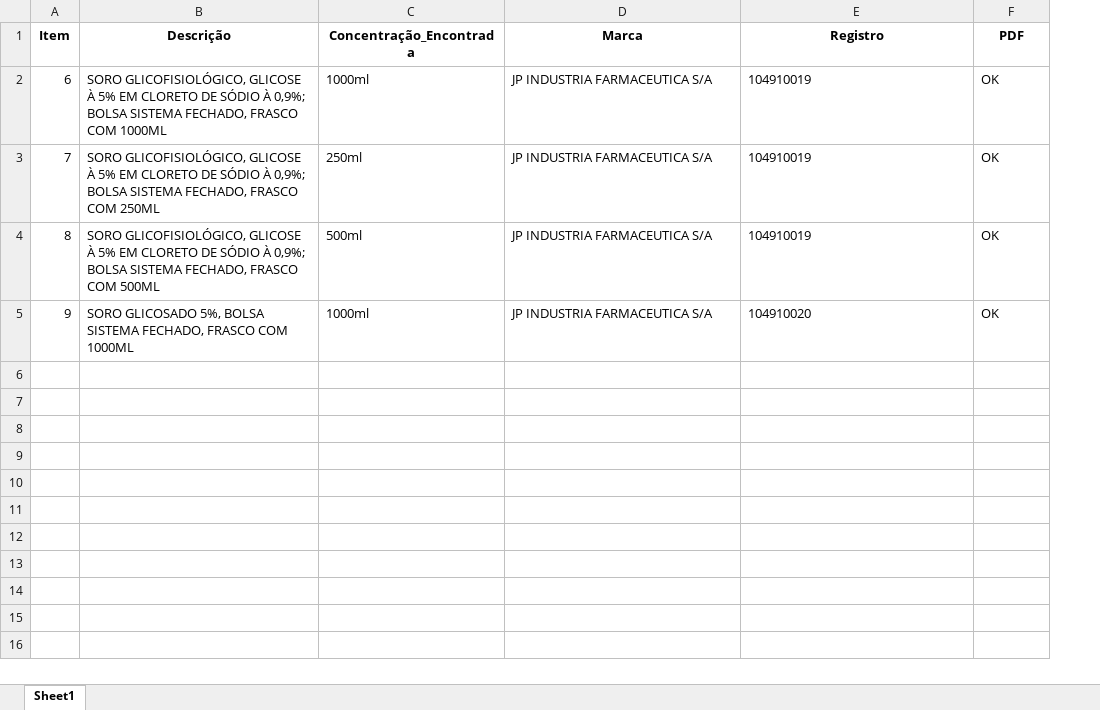
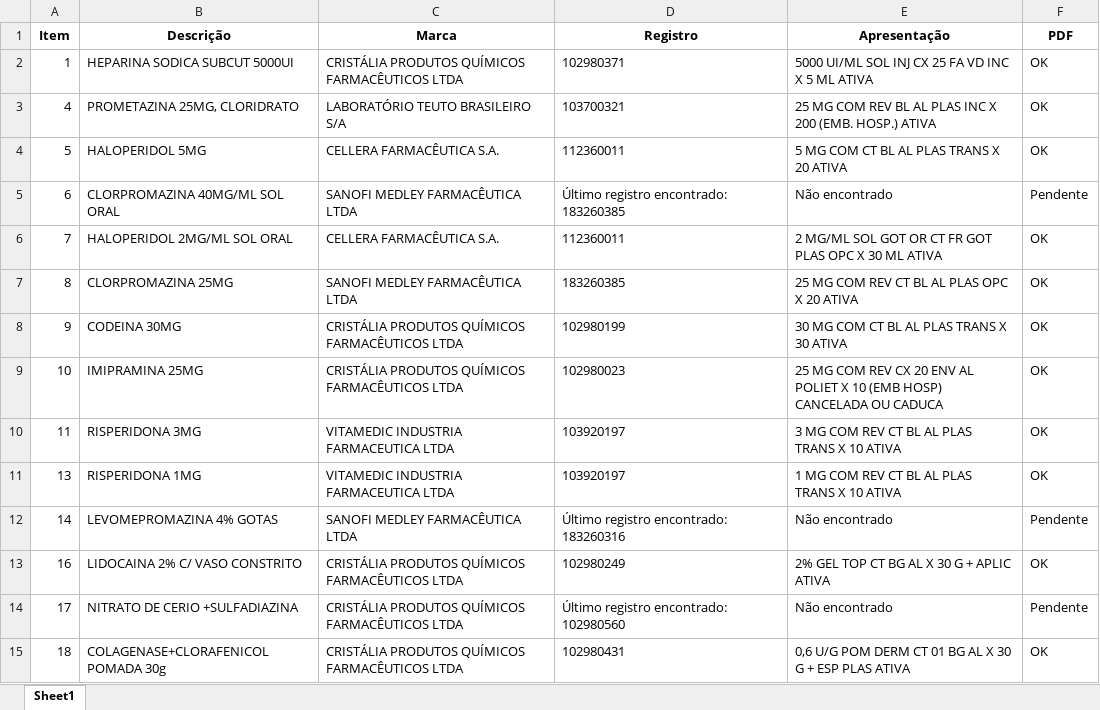
Before and after one commit to MuriloCSeidenstucker/mslookup, an Excel workbook: relatorio_registros.xlsx, sheet Sheet1, drawn as a sheet; values as stored, in another font and other column widths than the file's, no borders; removed rows and columns are numbered as before the commit, all else as after; the diff names each change by its address in the sheet, - before the commit and + after, or states it on an @@ line.

```diff
--- a/relatorio_registros.xlsx (sheet Sheet1)
+++ b/relatorio_registros.xlsx (sheet Sheet1)
-column C (Concentração_Encontrada), rows 2-5: 1000ml | 250ml | 500ml | 1000ml
+column E (Apresentação), rows 5-8: Não encontrado | 2 MG/ML SOL GOT OR CT FR GOT PLAS OPC X 30 ML ATIVA | 25 MG COM REV CT BL AL PLAS OPC X 20 ATIVA | 30 MG COM CT BL AL PLAS TRANS X 30 ATIVA
+row 2: 1 | HEPARINA SODICA SUBCUT 5000UI | CRISTÁLIA PRODUTOS QUÍMICOS FARMACÊUTICOS LTDA | 102980371 | 5000 UI/ML SOL INJ CX 25 FA VD INC X 5 ML ATIVA | OK
+row 3: 4 | PROMETAZINA 25MG, CLORIDRATO | LABORATÓRIO TEUTO BRASILEIRO S/A | 103700321 | 25 MG COM REV BL AL PLAS INC X 200 (EMB. HOSP.) ATIVA | OK
+row 4: 5 | HALOPERIDOL 5MG | CELLERA FARMACÊUTICA S.A. | 112360011 | 5 MG COM CT BL AL PLAS TRANS X 20 ATIVA | OK
-B5 (Descrição): SORO GLICOFISIOLÓGICO, GLICOSE À 5% EM CLORETO DE SÓDIO À 0,9%; BOLSA SISTEMA FECHADO, FRASCO COM 1000ML
+B5 (Descrição): CLORPROMAZINA 40MG/ML SOL ORAL
-C5 (Marca): JP INDUSTRIA FARMACEUTICA S/A
+C5 (Marca): SANOFI MEDLEY FARMACÊUTICA LTDA
-D5 (Registro): 104910019
+D5 (Registro): Último registro encontrado: 183260385
-F5 (PDF): OK
+F5 (PDF): Pendente
-B6 (Descrição): SORO GLICOFISIOLÓGICO, GLICOSE À 5% EM CLORETO DE SÓDIO À 0,9%; BOLSA SISTEMA FECHADO, FRASCO COM 250ML
+B6 (Descrição): HALOPERIDOL 2MG/ML SOL ORAL
-C6 (Marca): JP INDUSTRIA FARMACEUTICA S/A
+C6 (Marca): CELLERA FARMACÊUTICA S.A.
-D6 (Registro): 104910019
+D6 (Registro): 112360011
-B7 (Descrição): SORO GLICOFISIOLÓGICO, GLICOSE À 5% EM CLORETO DE SÓDIO À 0,9%; BOLSA SISTEMA FECHADO, FRASCO COM 500ML
+B7 (Descrição): CLORPROMAZINA 25MG
-C7 (Marca): JP INDUSTRIA FARMACEUTICA S/A
+C7 (Marca): SANOFI MEDLEY FARMACÊUTICA LTDA
-D7 (Registro): 104910019
+D7 (Registro): 183260385
-B8 (Descrição): SORO GLICOSADO 5%, BOLSA SISTEMA FECHADO, FRASCO COM 1000ML
+B8 (Descrição): CODEINA 30MG
-C8 (Marca): JP INDUSTRIA FARMACEUTICA S/A
+C8 (Marca): CRISTÁLIA PRODUTOS QUÍMICOS FARMACÊUTICOS LTDA
-D8 (Registro): 104910020
+D8 (Registro): 102980199
+row 9: 10 | IMIPRAMINA 25MG | CRISTÁLIA PRODUTOS QUÍMICOS FARMACÊUTICOS LTDA | 102980023 | 25 MG COM REV CX 20 ENV AL POLIET X 10 (EMB HOSP) CANCELADA OU CADUCA | OK
+row 10: 11 | RISPERIDONA 3MG | VITAMEDIC INDUSTRIA FARMACEUTICA LTDA | 103920197 | 3 MG COM REV CT BL AL PLAS TRANS X 10 ATIVA | OK
+row 11: 13 | RISPERIDONA 1MG | VITAMEDIC INDUSTRIA FARMACEUTICA LTDA | 103920197 | 1 MG COM REV CT BL AL PLAS TRANS X 10 ATIVA | OK
+row 12: 14 | LEVOMEPROMAZINA 4% GOTAS | SANOFI MEDLEY FARMACÊUTICA LTDA | Último registro encontrado: 183260316 | Não encontrado | Pendente
+row 13: 16 | LIDOCAINA 2% C/ VASO CONSTRITO | CRISTÁLIA PRODUTOS QUÍMICOS FARMACÊUTICOS LTDA | 102980249 | 2% GEL TOP CT BG AL X 30 G + APLIC ATIVA | OK
+row 14: 17 | NITRATO DE CERIO +SULFADIAZINA | CRISTÁLIA PRODUTOS QUÍMICOS FARMACÊUTICOS LTDA | Último registro encontrado: 102980560 | Não encontrado | Pendente
+row 15: 18 | COLAGENASE+CLORAFENICOL POMADA 30g | CRISTÁLIA PRODUTOS QUÍMICOS FARMACÊUTICOS LTDA | 102980431 | 0,6 U/G POM DERM CT 01 BG AL X 30 G + ESP PLAS ATIVA | OK
```
Also changed, not shown: 6 other files.
